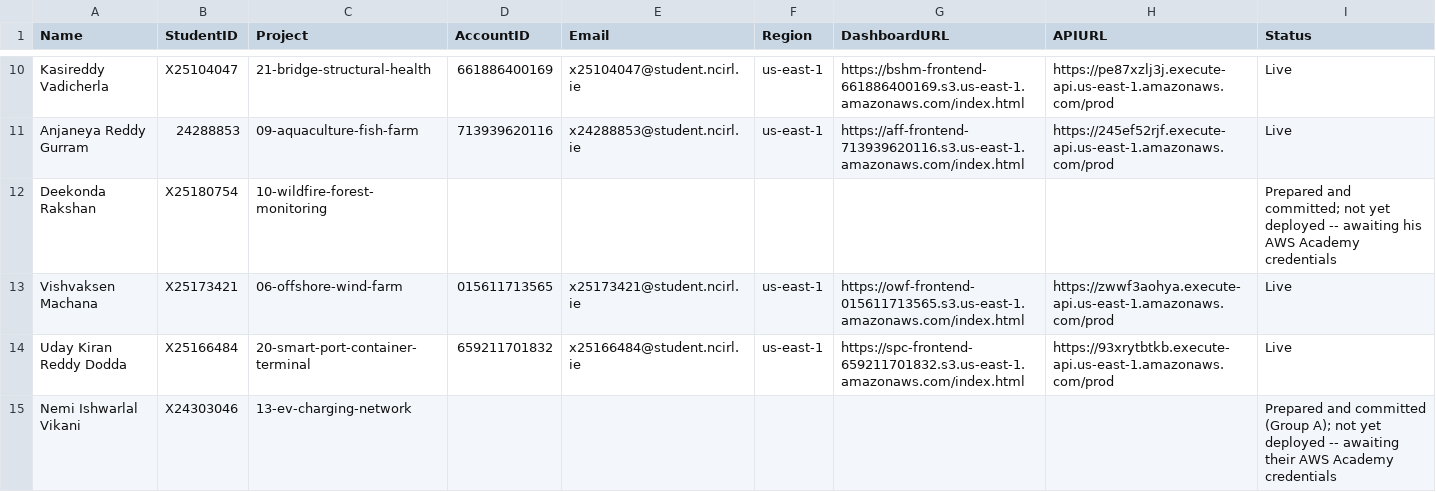
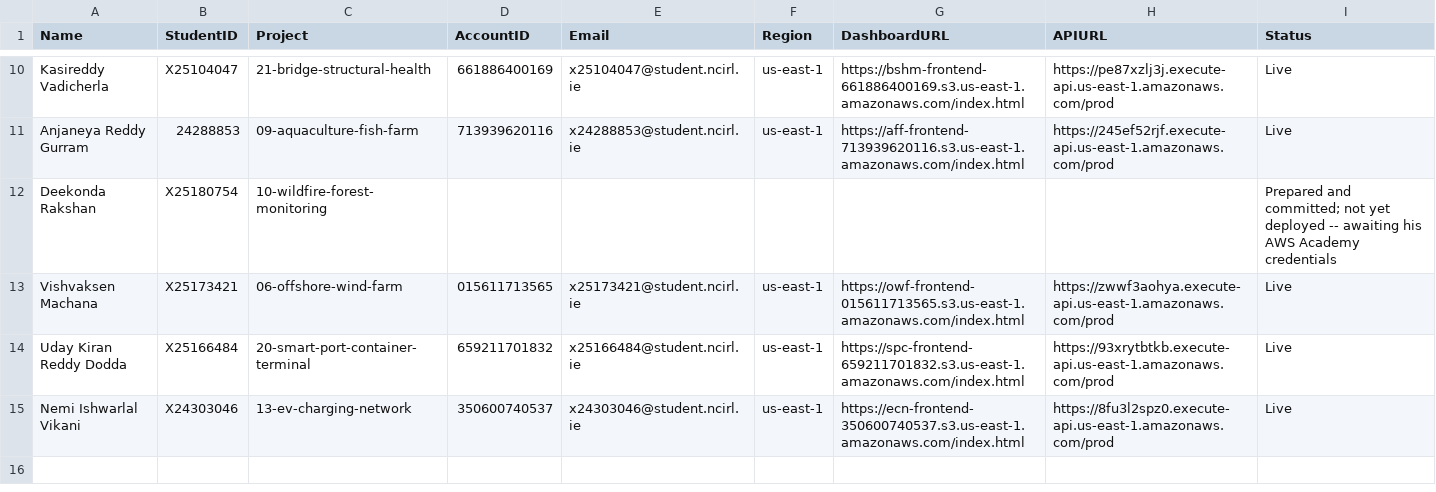
Before and after one commit to valletivarish/FEC_version_2, a CSV file: student_deployments.csv, drawn as a sheet; only a part is shown, gaps mark what is left out.

Commit message:
Deploy Nemi Ishwarlal Vikani's project 13 (ev-charging-network) live to account 350600740537
Isolated ecn Terraform workspace (24 resources, plan 24-to-add/0-to-destroy);
verified live end-to-end: /api/health all four fields true, DynamoDB item count
climbing (26->43->87), both hubs' five sensor types rendering, grid-load trend
chart, all static assets 200, CORS header present, zero console errors in a real
browser. Records the account guardrail block, live-URL table row, status update,
and CSV row.

```diff
--- a/student_deployments.csv
+++ b/student_deployments.csv
@@ -14,2 +14,2 @@ Vishvaksen Machana,X25173421,06-offshore-wind-farm,015611713565,x25173421@studen
 Uday Kiran Reddy Dodda,X25166484,20-smart-port-container-terminal,659211701832,x25166484@student.ncirl.ie,us-east-1,https://spc-frontend-659211701832.s3.us-east-1.amazonaws.com/index.html,https://93xrytbtkb.execute-api.us-east-1.amazonaws.com/prod,Live
-Nemi Ishwarlal Vikani,X24303046,13-ev-charging-network,,,,,,Prepared and committed (Group A); not yet deployed -- awaiting their AWS Academy credentials
+Nemi Ishwarlal Vikani,X24303046,13-ev-charging-network,350600740537,x24303046@student.ncirl.ie,us-east-1,https://ecn-frontend-350600740537.s3.us-east-1.amazonaws.com/index.html,https://8fu3l2spz0.execute-api.us-east-1.amazonaws.com/prod,Live
```
Also changed, not shown: 1 other file.
